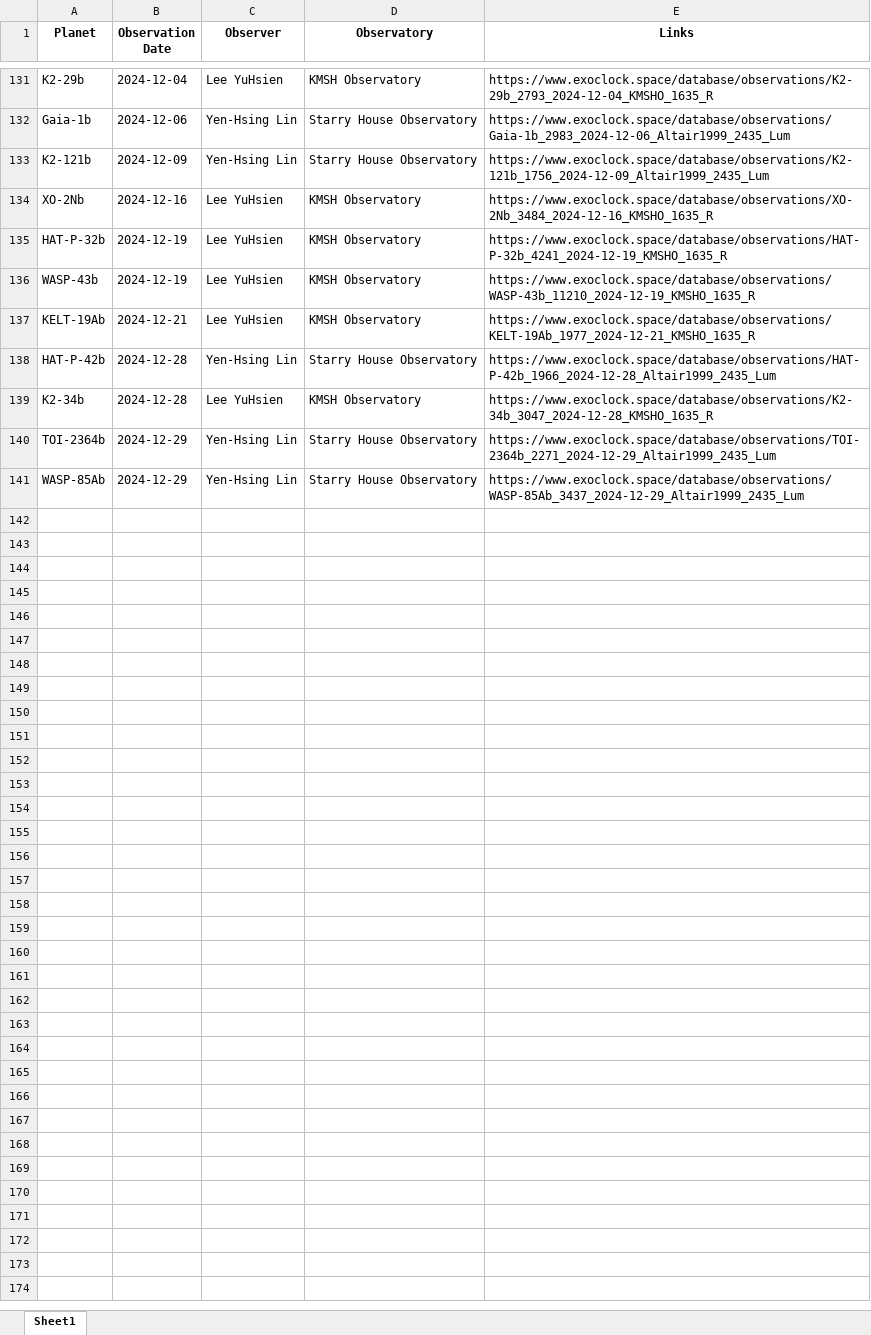
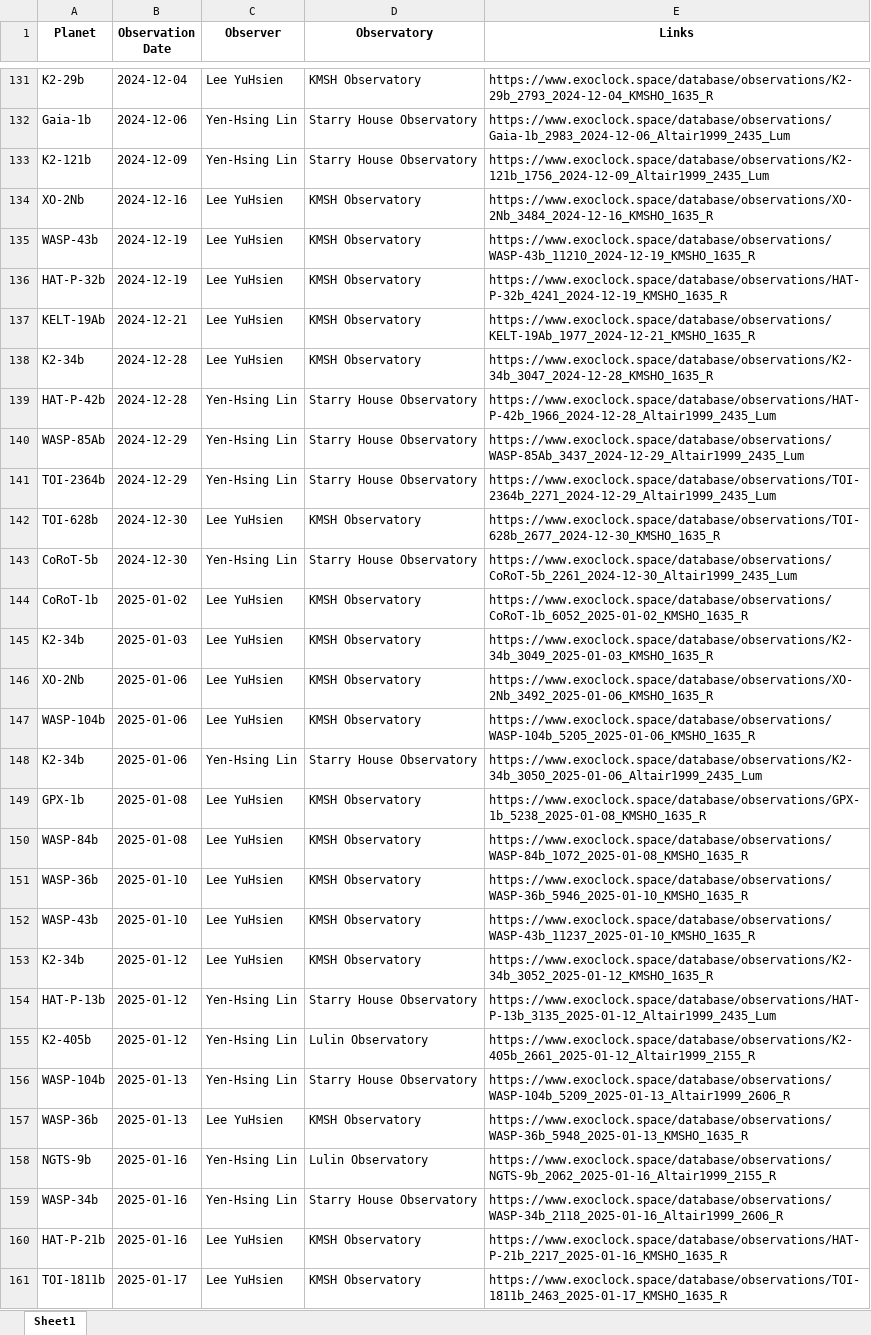
Before and after one commit to YHLin-Altair1999/YHLin-Altair1999.github.io, an Excel workbook: observations/TOP_ObservationLog.xlsx, sheet Sheet1, drawn as a sheet; only a part is shown, gaps mark what is left out; values as stored, in another font and other column widths than the file's, no borders; addresses are those after the commit; the diff covers the shown part only; the diff names each change by its address in the sheet, - before the commit and + after, or states it on an @@ line.

```diff
--- a/observations/TOP_ObservationLog.xlsx (sheet Sheet1)
+++ b/observations/TOP_ObservationLog.xlsx (sheet Sheet1)
@@ row 136 moved to row 135: WASP-43b @@
@@ row 139 moved to row 138: K2-34b @@
+row 140: WASP-85Ab | 2024-12-29 | Yen-Hsing Lin | Starry House Observatory | https://www.exoclock.space/database/observations/WASP-85Ab_3437_2024-12-29_Altair1999_2435_Lum
+row 142: TOI-628b | 2024-12-30 | Lee YuHsien | KMSH Observatory | https://www.exoclock.space/database/observations/TOI-628b_2677_2024-12-30_KMSHO_1635_R
+row 143: CoRoT-5b | 2024-12-30 | Yen-Hsing Lin | Starry House Observatory | https://www.exoclock.space/database/observations/CoRoT-5b_2261_2024-12-30_Altair1999_2435_Lum
+row 144: CoRoT-1b | 2025-01-02 | Lee YuHsien | KMSH Observatory | https://www.exoclock.space/database/observations/CoRoT-1b_6052_2025-01-02_KMSHO_1635_R
+row 145: K2-34b | 2025-01-03 | Lee YuHsien | KMSH Observatory | https://www.exoclock.space/database/observations/K2-34b_3049_2025-01-03_KMSHO_1635_R
+row 146: XO-2Nb | 2025-01-06 | Lee YuHsien | KMSH Observatory | https://www.exoclock.space/database/observations/XO-2Nb_3492_2025-01-06_KMSHO_1635_R
+row 147: WASP-104b | 2025-01-06 | Lee YuHsien | KMSH Observatory | https://www.exoclock.space/database/observations/WASP-104b_5205_2025-01-06_KMSHO_1635_R
+row 148: K2-34b | 2025-01-06 | Yen-Hsing Lin | Starry House Observatory | https://www.exoclock.space/database/observations/K2-34b_3050_2025-01-06_Altair1999_2435_Lum
+row 149: GPX-1b | 2025-01-08 | Lee YuHsien | KMSH Observatory | https://www.exoclock.space/database/observations/GPX-1b_5238_2025-01-08_KMSHO_1635_R
+row 150: WASP-84b | 2025-01-08 | Lee YuHsien | KMSH Observatory | https://www.exoclock.space/database/observations/WASP-84b_1072_2025-01-08_KMSHO_1635_R
+row 151: WASP-36b | 2025-01-10 | Lee YuHsien | KMSH Observatory | https://www.exoclock.space/database/observations/WASP-36b_5946_2025-01-10_KMSHO_1635_R
+row 152: WASP-43b | 2025-01-10 | Lee YuHsien | KMSH Observatory | https://www.exoclock.space/database/observations/WASP-43b_11237_2025-01-10_KMSHO_1635_R
+row 153: K2-34b | 2025-01-12 | Lee YuHsien | KMSH Observatory | https://www.exoclock.space/database/observations/K2-34b_3052_2025-01-12_KMSHO_1635_R
+row 154: HAT-P-13b | 2025-01-12 | Yen-Hsing Lin | Starry House Observatory | https://www.exoclock.space/database/observations/HAT-P-13b_3135_2025-01-12_Altair1999_2435_Lum
+row 155: K2-405b | 2025-01-12 | Yen-Hsing Lin | Lulin Observatory | https://www.exoclock.space/database/observations/K2-405b_2661_2025-01-12_Altair1999_2155_R
+row 156: WASP-104b | 2025-01-13 | Yen-Hsing Lin | Starry House Observatory | https://www.exoclock.space/database/observations/WASP-104b_5209_2025-01-13_Altair1999_2606_R
+row 157: WASP-36b | 2025-01-13 | Lee YuHsien | KMSH Observatory | https://www.exoclock.space/database/observations/WASP-36b_5948_2025-01-13_KMSHO_1635_R
+row 158: NGTS-9b | 2025-01-16 | Yen-Hsing Lin | Lulin Observatory | https://www.exoclock.space/database/observations/NGTS-9b_2062_2025-01-16_Altair1999_2155_R
-A159 (Planet): WASP-85Ab
+A159 (Planet): WASP-34b
-B159 (Observation Date): 2024-12-29
+B159 (Observation Date): 2025-01-16
-E159 (Links): https://www.exoclock.space/database/observations/WASP-85Ab_3437_2024-12-29_Altair1999_2435_Lum
+E159 (Links): https://www.exoclock.space/database/observations/WASP-34b_2118_2025-01-16_Altair1999_2606_R
+row 160: HAT-P-21b | 2025-01-16 | Lee YuHsien | KMSH Observatory | https://www.exoclock.space/database/observations/HAT-P-21b_2217_2025-01-16_KMSHO_1635_R
+row 161: TOI-1811b | 2025-01-17 | Lee YuHsien | KMSH Observatory | https://www.exoclock.space/database/observations/TOI-1811b_2463_2025-01-17_KMSHO_1635_R
```
Also changed, not shown: 11 moved rows elsewhere in this sheet, 2 other files.
